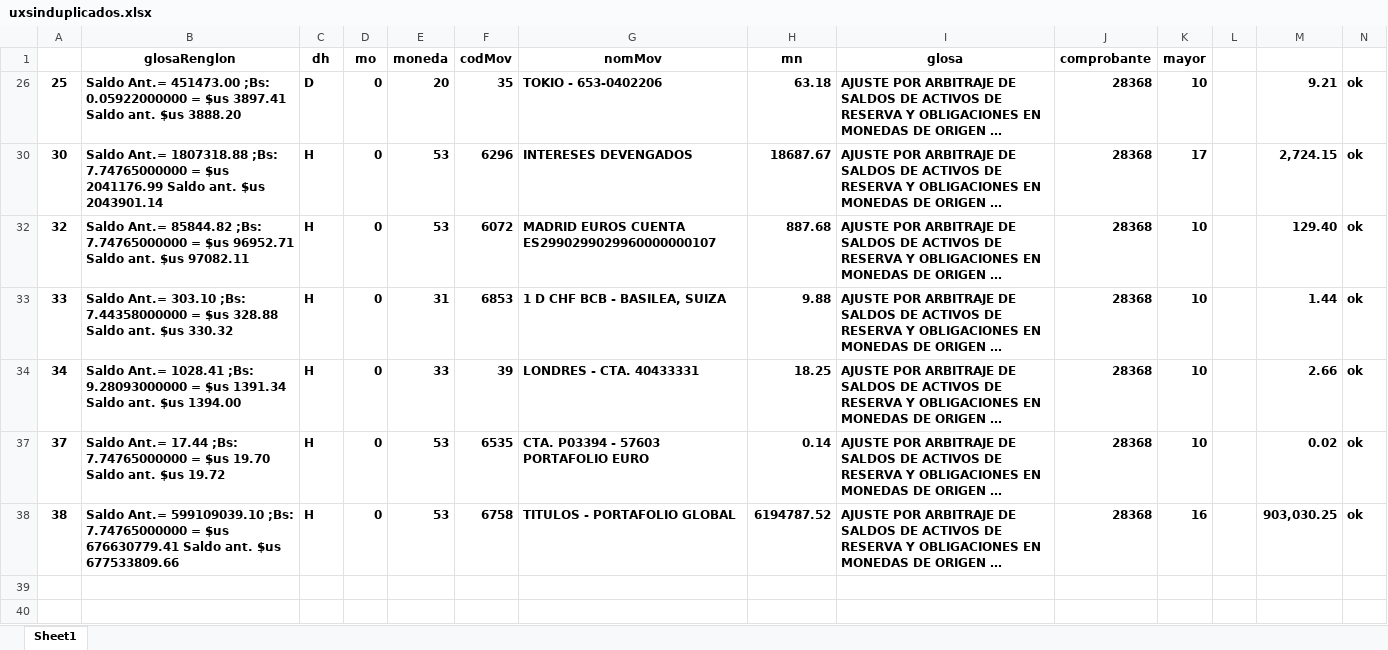
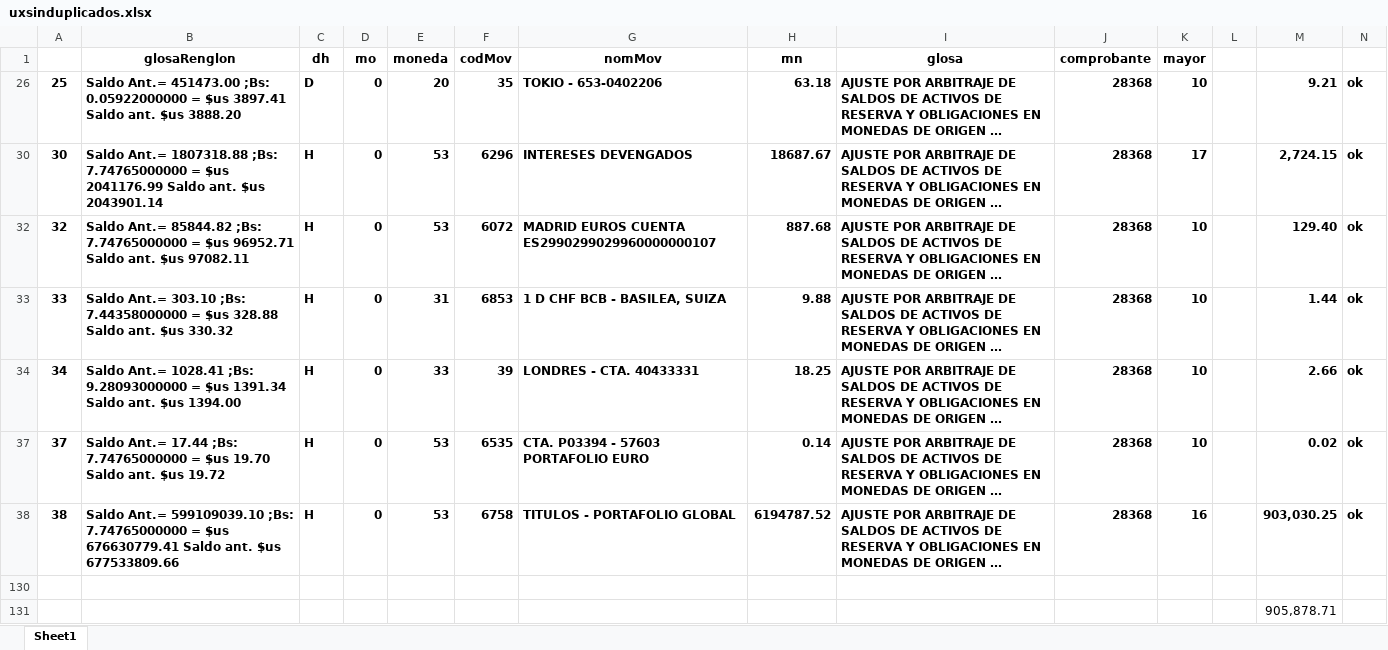
Before and after one commit to WilderGitHub/AppCambiaria, an Excel workbook: app/uxsinduplicados.xlsx, sheet Sheet1, drawn as a sheet; only a part is shown; long unchanged cells end in …; values as stored, in another font and other column widths than the file's, no borders; rows hold the shown columns only; the diff names each change by its address in the sheet, - before the commit and + after, or states it on an @@ line.

```diff
--- a/app/uxsinduplicados.xlsx (sheet Sheet1)
+++ b/app/uxsinduplicados.xlsx (sheet Sheet1)
+row 130: (empty)
+row 131:  |  |  |  |  |  |  |  |  |  |  |  | 905,878.71
```
Also changed, not shown: 3 other files.
